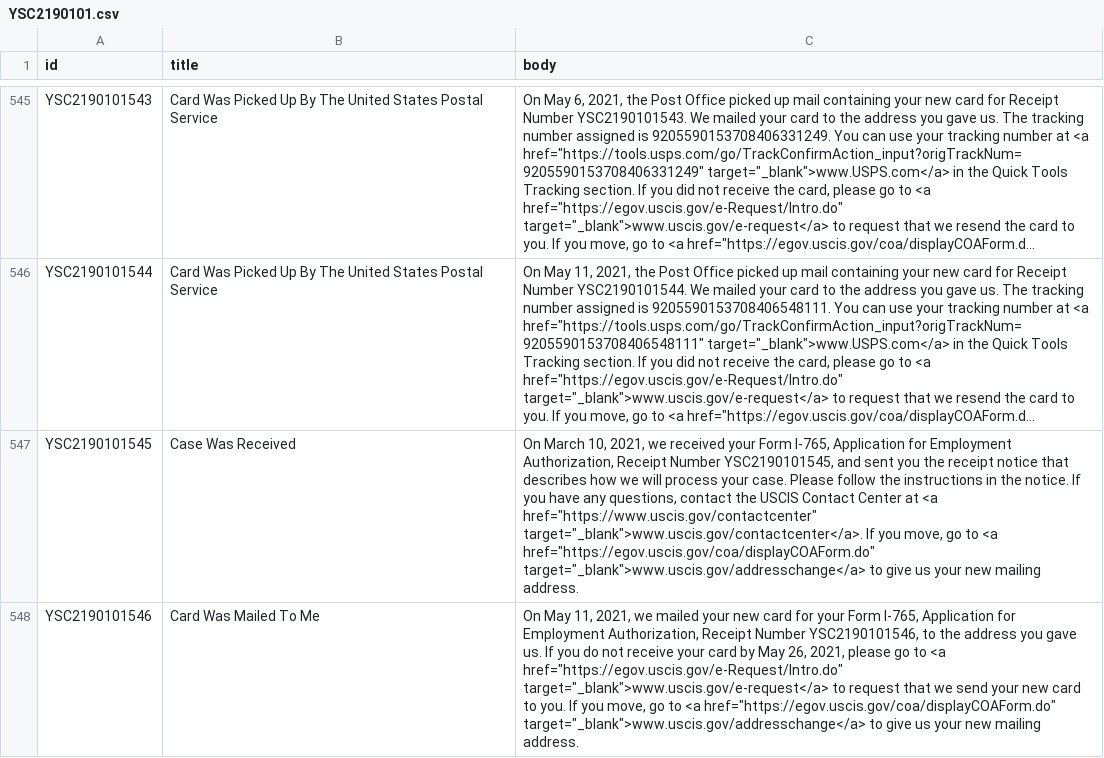
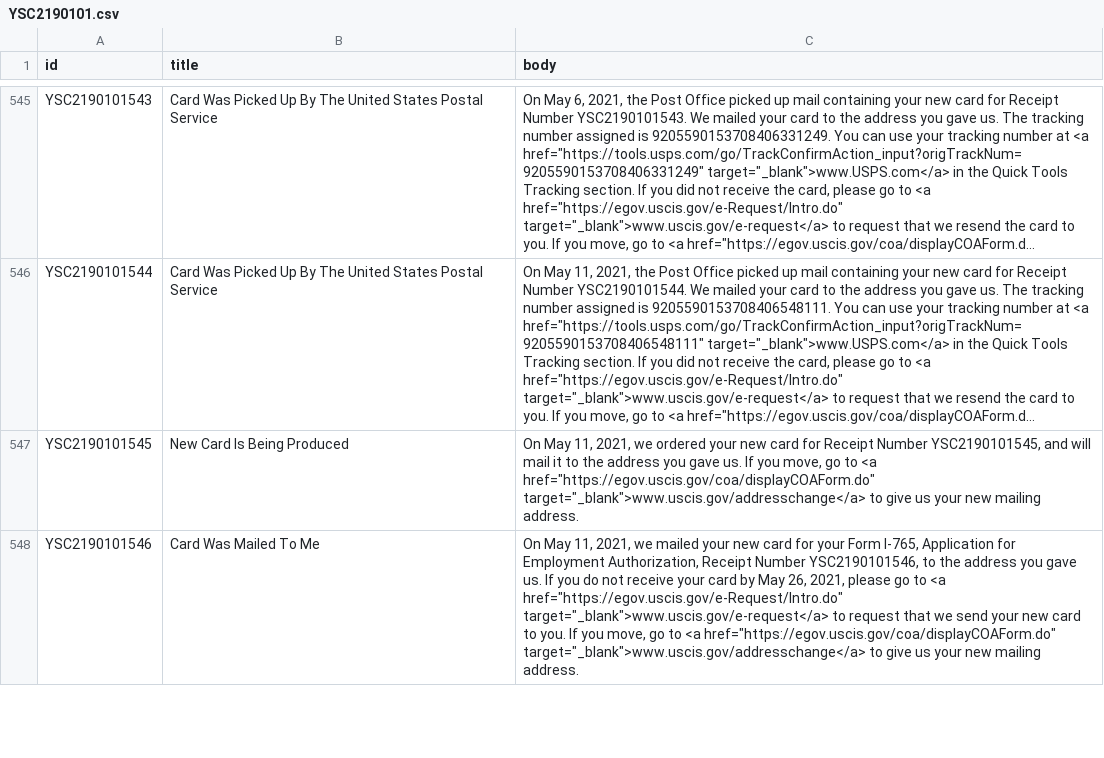
Before and after one commit to opt-lol/opt-data, a CSV file: data/YSC2190101.csv, drawn as a sheet; only a part is shown, gaps mark what is left out; long unchanged cells end in …; the diff covers the shown part only; the diff names each change by its address in the sheet, - before the commit and + after, or states it on an @@ line.

```diff
--- a/data/YSC2190101.csv
+++ b/data/YSC2190101.csv
-B547 (title): Case Was Received
+B547 (title): New Card Is Being Produced
-C547 (body): On March 10, 2021, we received your Form I-765, Application for Employment Authorization, Receipt Number YSC2190101545, and sent you the receipt notice that describes how we will process your case. Please follow the instructions in the notice. If you have any questions, contact the USCIS Contact Center at <a href="https://www.uscis.gov/contactcenter" target="_blank">www.uscis.gov/contactcenter</a>. If you…
+C547 (body): On May 11, 2021, we ordered your new card for Receipt Number YSC2190101545, and will mail it to the address you gave us. If you…
```
Also changed, not shown: 10 edited cells elsewhere in this file, data/YSC2190042.csv, data/YSC2190100.csv, 4 other files.
